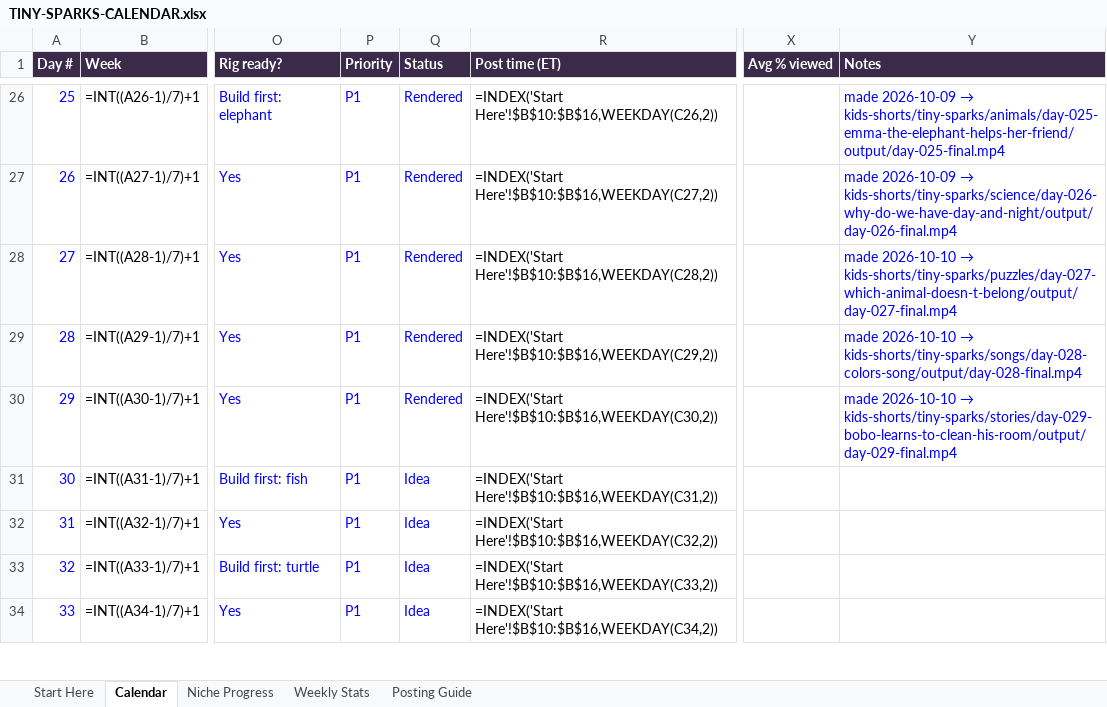
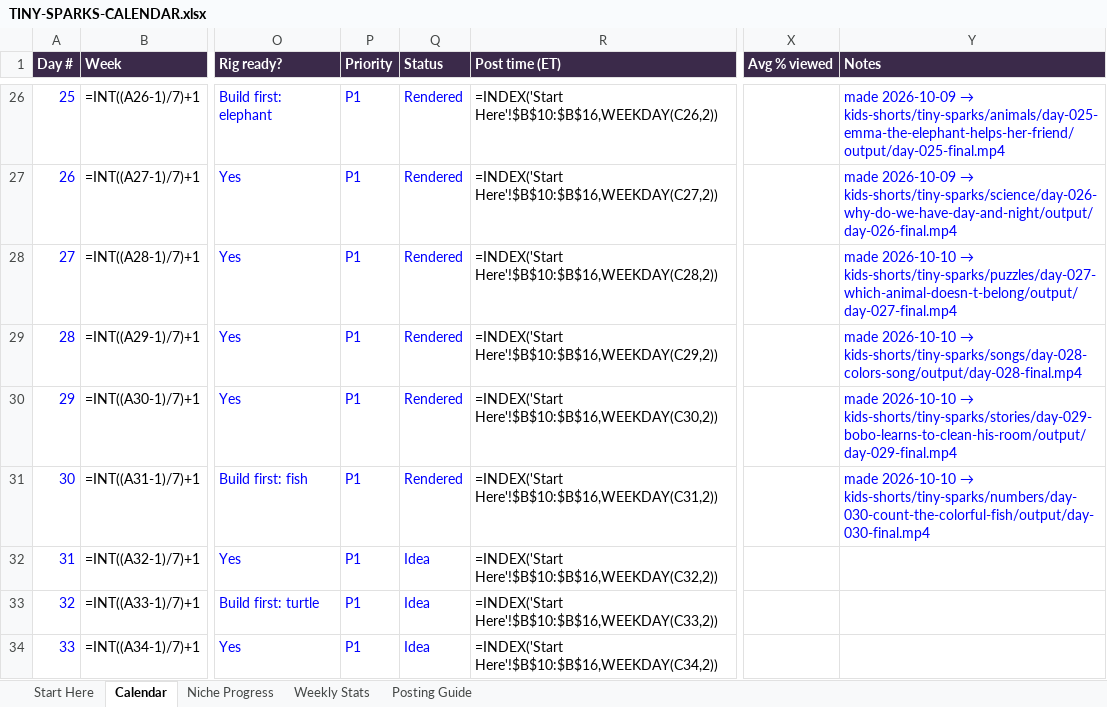
Before and after one commit to zakariaessaiydy/ai-gen, an Excel workbook: TINY-SPARKS-CALENDAR.xlsx, sheet Calendar, drawn as a sheet; only a part is shown, gaps mark what is left out; values as stored, in another font and other column widths than the file's, no borders; formulas without a stored value are shown as written; conditional formats not drawn; the diff names each change by its address in the sheet, - before the commit and + after, or states it on an @@ line.

```diff
--- a/TINY-SPARKS-CALENDAR.xlsx (sheet Calendar)
+++ b/TINY-SPARKS-CALENDAR.xlsx (sheet Calendar)
-Q31 (Status): Idea
+Q31 (Status): Rendered
@@ Y31 (Notes): (empty) → made 2026-10-10 → kids-shorts/tiny-sparks/numbers/day-030-count-the-colorful-fish/output/day-030-final.mp4 @@
```
Also changed, not shown: 12 other files.
